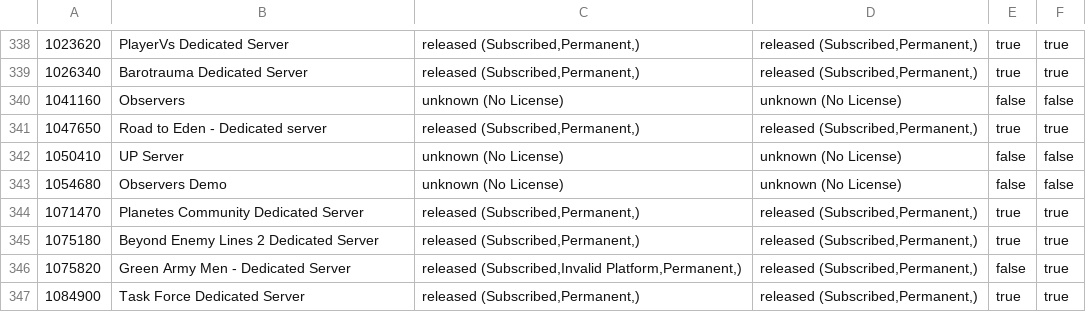
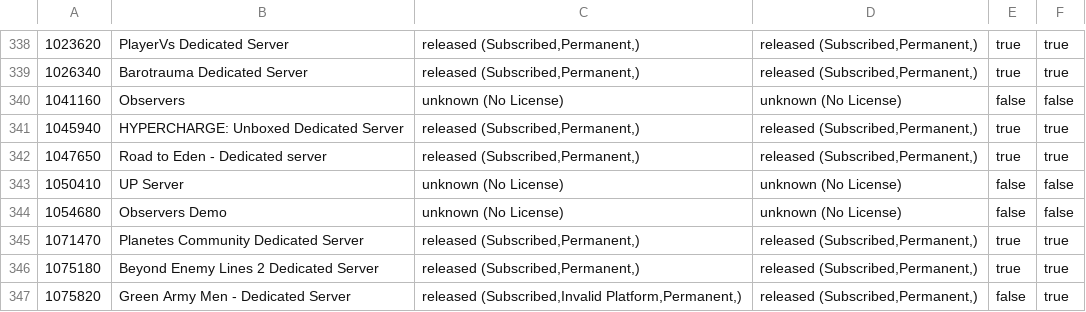
Before and after one commit to dgibbs64/SteamCMD-AppID-List-Servers, a CSV file: steamcmd_appid_servers.csv, drawn as a sheet; only a part is shown, gaps mark what is left out; the shorter side is filled out with more unchanged rows; the diff names each change by its address in the sheet, - before the commit and + after, or states it on an @@ line.

```diff
--- a/steamcmd_appid_servers.csv
+++ b/steamcmd_appid_servers.csv
+row 341: 1045940 | HYPERCHARGE: Unboxed Dedicated Server | released (Subscribed,Permanent,) | released (Subscribed,Permanent,) | true | true
```
Also changed, not shown: steamcmd_appid_servers_linux.csv, 3 other files.
